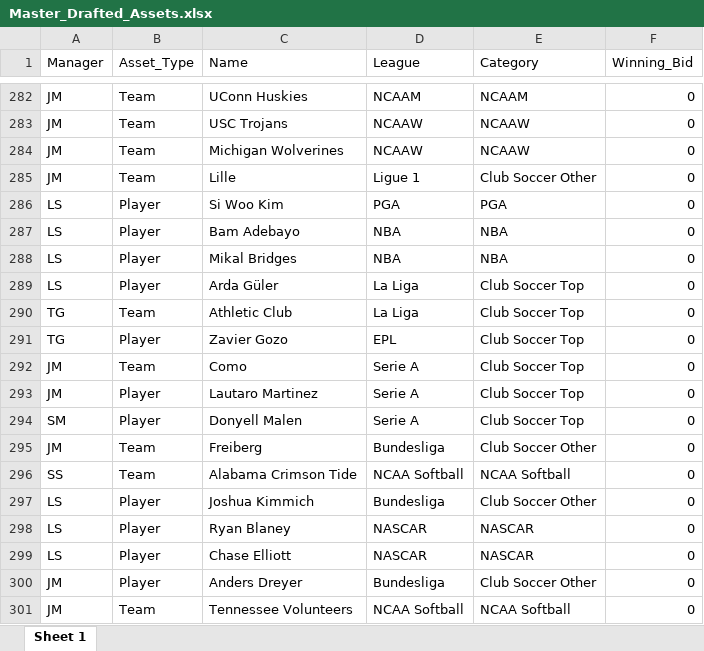
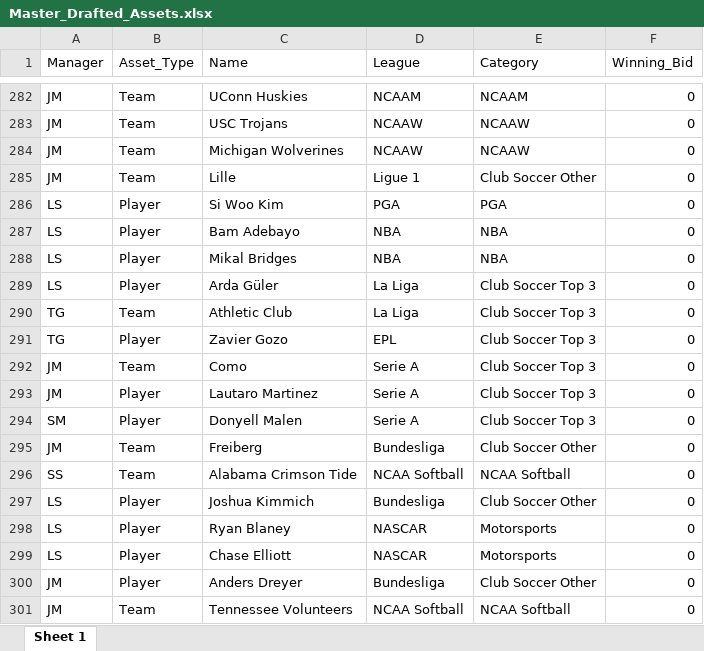
Before and after one commit to smeredith15/whul, an Excel workbook: Master_Drafted_Assets.xlsx, sheet Sheet 1, drawn as a sheet; only a part is shown, gaps mark what is left out; values as stored, in another font and other column widths than the file's, no borders; the diff names each change by its address in the sheet, - before the commit and + after, or states it on an @@ line.

Commit message:
Add files via upload

```diff
--- a/Master_Drafted_Assets.xlsx (sheet Sheet 1)
+++ b/Master_Drafted_Assets.xlsx (sheet Sheet 1)
-E289:E294 (Category): Club Soccer Top
+E289:E294 (Category): Club Soccer Top 3
-E298:E299 (Category): NASCAR
+E298:E299 (Category): Motorsports
```
